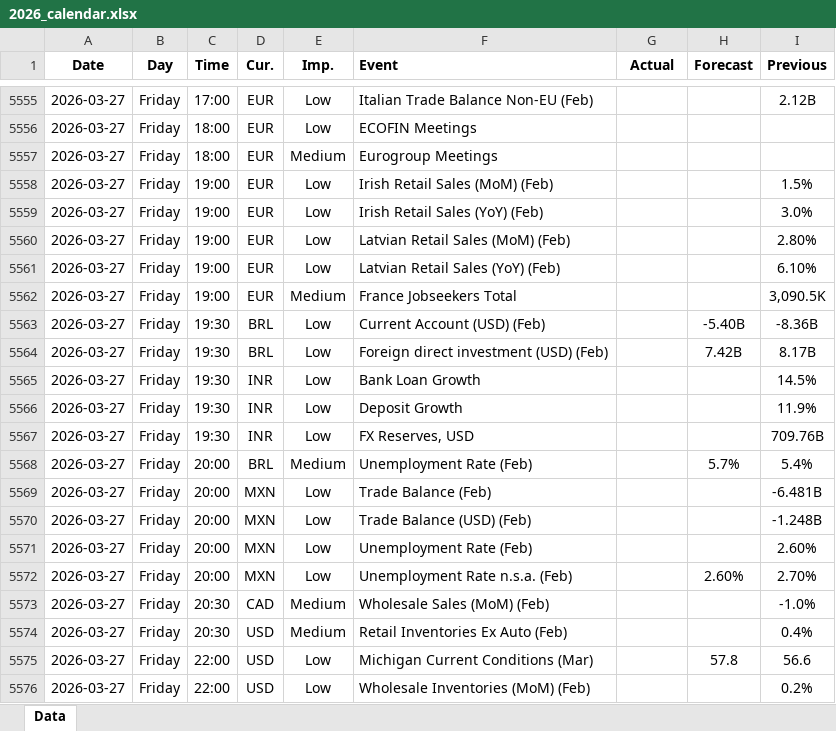
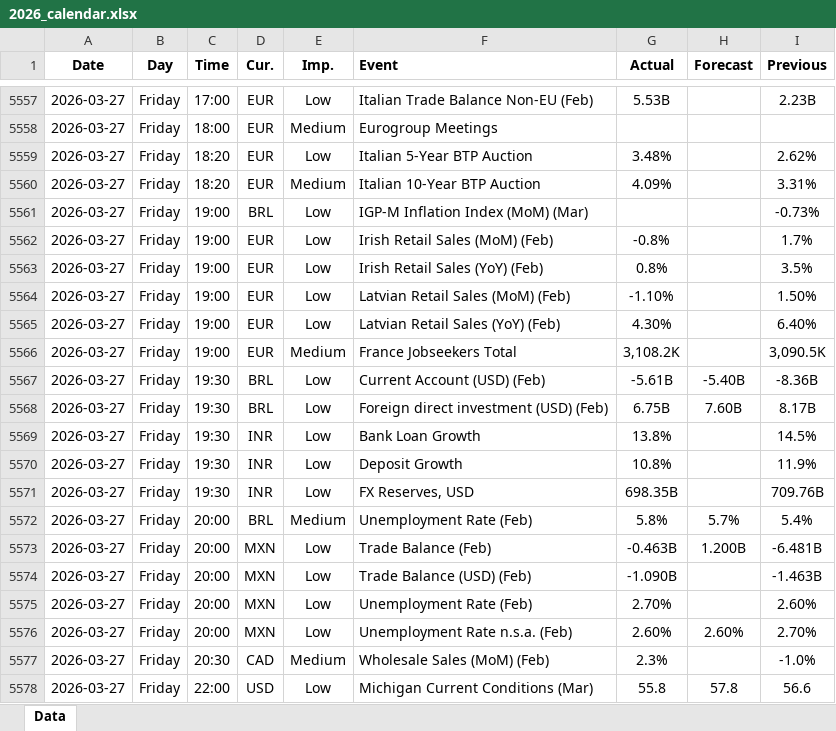
Before and after one commit to yiyousiow000814/XAUUSD-Calendar-Agent, an Excel workbook: data/Economic_Calendar/2026/2026_calendar.xlsx, sheet Data, drawn as a sheet; only a part is shown, gaps mark what is left out; values as stored, in another font and other column widths than the file's, no borders; removed rows and columns are numbered as before the commit, all else as after; the diff covers the shown part only; the diff names each change by its address in the sheet, - before the commit and + after, or states it on an @@ line.

```diff
--- a/data/Economic_Calendar/2026/2026_calendar.xlsx (sheet Data)
+++ b/data/Economic_Calendar/2026/2026_calendar.xlsx (sheet Data)
-G5557 (Actual): (empty)
+G5557 (Actual): 5.53B
-I5557 (Previous): 2.12B
+I5557 (Previous): 2.23B
-row 5556: 2026-03-27 | Friday | 18:00 | EUR | Low | ECOFIN Meetings
+row 5559: 2026-03-27 | Friday | 18:20 | EUR | Low | Italian 5-Year BTP Auction | 3.48% |  | 2.62%
+row 5560: 2026-03-27 | Friday | 18:20 | EUR | Medium | Italian 10-Year BTP Auction | 4.09% |  | 3.31%
+row 5561: 2026-03-27 | Friday | 19:00 | BRL | Low | IGP-M Inflation Index (MoM) (Mar) |  |  | -0.73%
-G5562 (Actual): (empty)
+G5562 (Actual): -0.8%
-I5562 (Previous): 1.5%
+I5562 (Previous): 1.7%
-G5563 (Actual): (empty)
+G5563 (Actual): 0.8%
-I5563 (Previous): 3.0%
+I5563 (Previous): 3.5%
-G5564 (Actual): (empty)
+G5564 (Actual): -1.10%
-I5564 (Previous): 2.80%
+I5564 (Previous): 1.50%
-G5565 (Actual): (empty)
+G5565 (Actual): 4.30%
-I5565 (Previous): 6.10%
+I5565 (Previous): 6.40%
-G5566 (Actual): (empty)
+G5566 (Actual): 3,108.2K
-G5567 (Actual): (empty)
+G5567 (Actual): -5.61B
-G5568 (Actual): (empty)
+G5568 (Actual): 6.75B
-H5568 (Forecast): 7.42B
+H5568 (Forecast): 7.60B
-G5569 (Actual): (empty)
+G5569 (Actual): 13.8%
-G5570 (Actual): (empty)
+G5570 (Actual): 10.8%
-G5571 (Actual): (empty)
+G5571 (Actual): 698.35B
-G5572 (Actual): (empty)
+G5572 (Actual): 5.8%
-G5573 (Actual): (empty)
+G5573 (Actual): -0.463B
-H5573 (Forecast): (empty)
+H5573 (Forecast): 1.200B
-G5574 (Actual): (empty)
+G5574 (Actual): -1.090B
-I5574 (Previous): -1.248B
+I5574 (Previous): -1.463B
-G5575 (Actual): (empty)
+G5575 (Actual): 2.70%
-G5576 (Actual): (empty)
+G5576 (Actual): 2.60%
-G5577 (Actual): (empty)
+G5577 (Actual): 2.3%
-row 5574: 2026-03-27 | Friday | 20:30 | USD | Medium | Retail Inventories Ex Auto (Feb) |  |  | 0.4%
-G5578 (Actual): (empty)
+G5578 (Actual): 55.8
-row 5576: 2026-03-27 | Friday | 22:00 | USD | Low | Wholesale Inventories (MoM) (Feb) |  |  | 0.2%
```
Also changed, not shown: 29 added rows, 13 removed rows and 120 edited cells elsewhere in this sheet, 2 other files.
